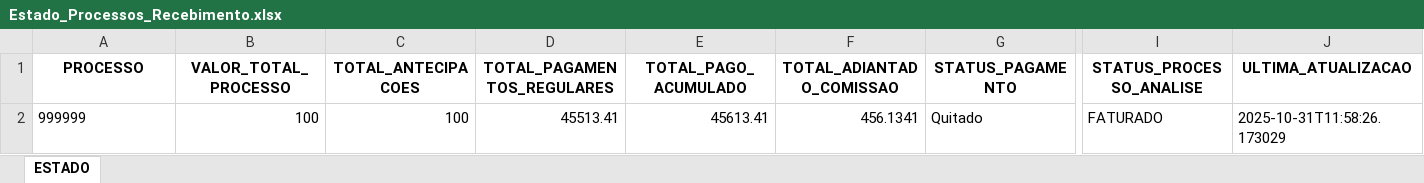
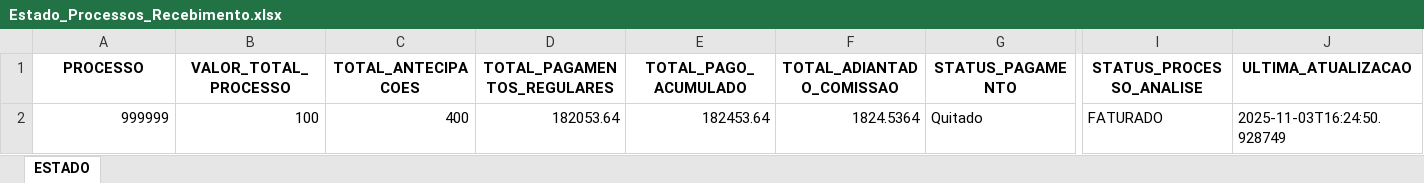
Before and after one commit to tiago-cappi/robo-comissoes, an Excel workbook: Estado_Processos_Recebimento.xlsx, sheet ESTADO, drawn as a sheet; only a part is shown, gaps mark what is left out; values as stored, in another font and other column widths than the file's, no borders; the diff names each change by its address in the sheet, - before the commit and + after, or states it on an @@ line.

```diff
--- a/Estado_Processos_Recebimento.xlsx (sheet ESTADO)
+++ b/Estado_Processos_Recebimento.xlsx (sheet ESTADO)
-A2 alignment: left
+A2 alignment: right
-C2 (TOTAL_ANTECIPACOES): 100
+C2 (TOTAL_ANTECIPACOES): 400
-D2 (TOTAL_PAGAMENTOS_REGULARES): 45513.41
+D2 (TOTAL_PAGAMENTOS_REGULARES): 182053.64
-E2 (TOTAL_PAGO_ACUMULADO): 45613.41
+E2 (TOTAL_PAGO_ACUMULADO): 182453.64
-F2 (TOTAL_ADIANTADO_COMISSAO): 456.1341
+F2 (TOTAL_ADIANTADO_COMISSAO): 1824.5364
-J2 (ULTIMA_ATUALIZACAO): 2025-10-31T11:58:26.173029
+J2 (ULTIMA_ATUALIZACAO): 2025-11-03T16:24:50.928749
```
Also changed, not shown: Conversões.xlsx, Faturados.xlsx, 30 other files.
